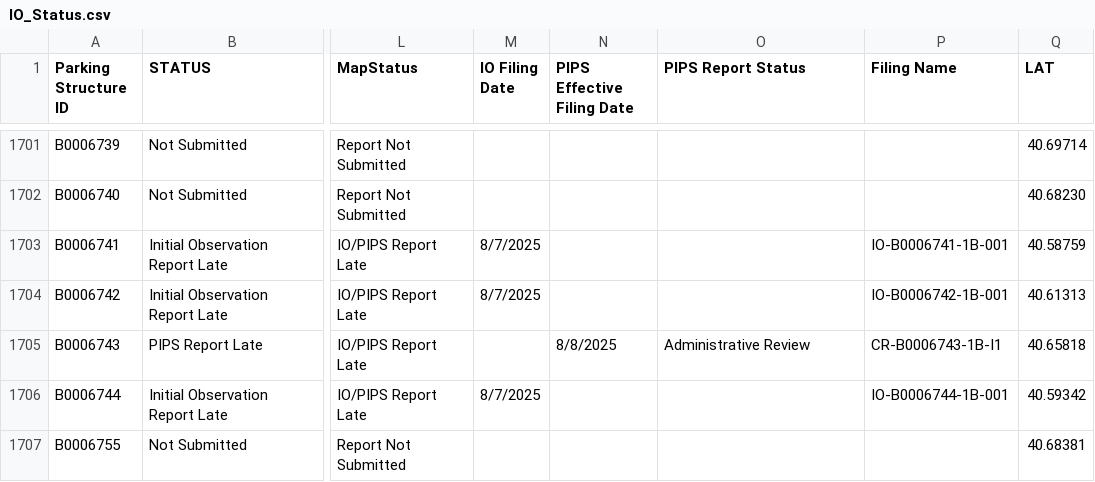
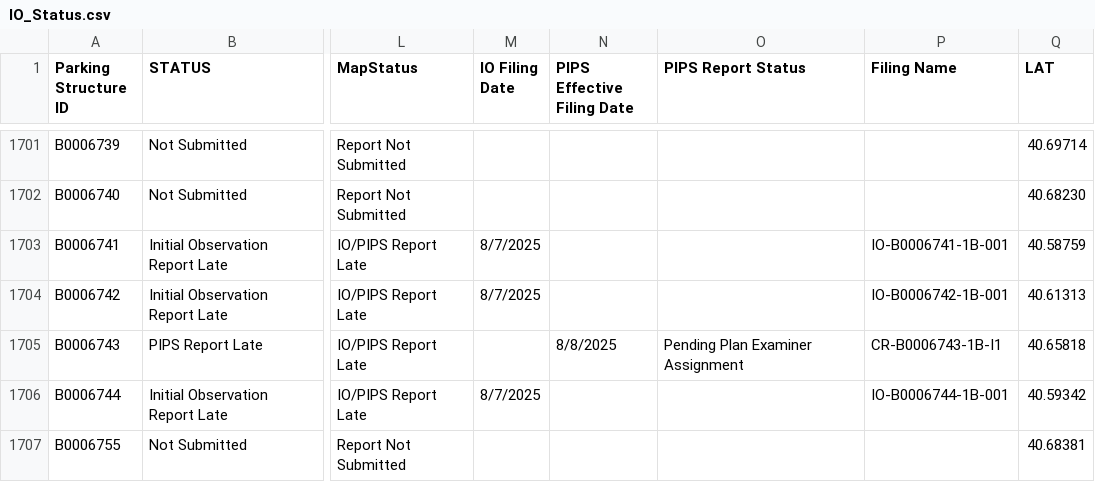
Before and after one commit to NYCDOB/ParkingStructures_InitialObservationReports, a CSV file: data/IO_Status.csv, drawn as a sheet; only a part is shown, gaps mark what is left out; the diff covers the shown part only; the diff names each change by its address in the sheet, - before the commit and + after, or states it on an @@ line.

Commit message:
update from script Tue 08/12/2025  6:51:42.33, 5953 rows

```diff
--- a/data/IO_Status.csv
+++ b/data/IO_Status.csv
-O1705 (PIPS Report Status): Administrative Review
+O1705 (PIPS Report Status): Pending Plan Examiner Assignment
```
Also changed, not shown: 1 added row and 10 edited cells elsewhere in this file.
